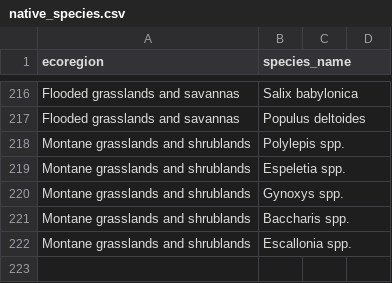
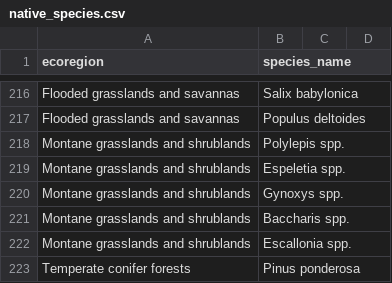
Before and after one commit to greggweir-cyber/carbon-credit-app, a CSV file: native_species.csv, drawn as a sheet; only a part is shown, gaps mark what is left out; the diff names each change by its address in the sheet, - before the commit and + after, or states it on an @@ line.

Commit message:
Fix native_species header and add Pinus ponderosa

```diff
--- a/native_species.csv
+++ b/native_species.csv
+row 223: Temperate conifer forests | Pinus ponderosa
```
